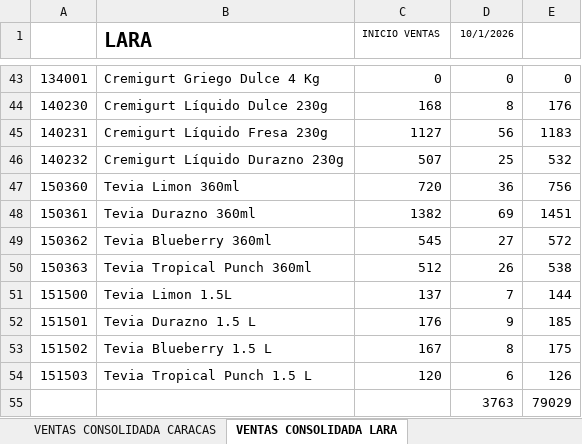
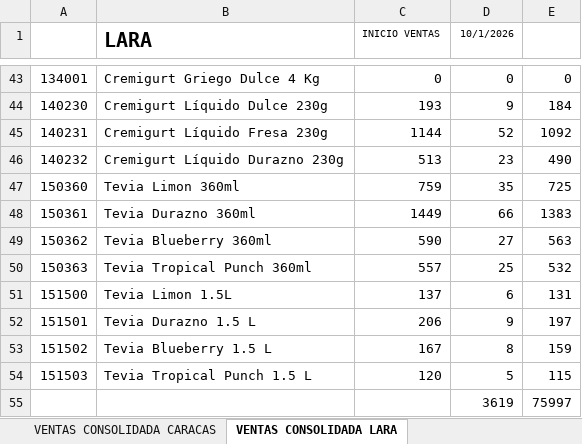
Before and after one commit to logisticasapori1-cell/dashboard-ventas, an Excel workbook: data/Ventas por cedis.xlsx, sheet VENTAS CONSOLIDADA LARA, drawn as a sheet; only a part is shown, gaps mark what is left out; values as stored, in another font and other column widths than the file's, no borders; removed rows and columns are numbered as before the commit, all else as after; the diff covers the shown part only; the diff names each change by its address in the sheet, - before the commit and + after, or states it on an @@ line.

```diff
--- a/data/Ventas por cedis.xlsx (sheet VENTAS CONSOLIDADA LARA)
+++ b/data/Ventas por cedis.xlsx (sheet VENTAS CONSOLIDADA LARA)
-C44 (INICIO VENTAS): 168
+C44 (INICIO VENTAS): 193
-D44 (10/1/2026): 8
+D44 (10/1/2026): 9
-E44: 176
+E44: 184
-C45 (INICIO VENTAS): 1127
+C45 (INICIO VENTAS): 1144
-D45 (10/1/2026): 56
+D45 (10/1/2026): 52
-E45: 1183
+E45: 1092
-C46 (INICIO VENTAS): 507
+C46 (INICIO VENTAS): 513
-D46 (10/1/2026): 25
+D46 (10/1/2026): 23
-E46: 532
+E46: 490
-C47 (INICIO VENTAS): 720
+C47 (INICIO VENTAS): 759
-D47 (10/1/2026): 36
+D47 (10/1/2026): 35
-E47: 756
+E47: 725
-C48 (INICIO VENTAS): 1382
+C48 (INICIO VENTAS): 1449
-D48 (10/1/2026): 69
+D48 (10/1/2026): 66
-E48: 1451
+E48: 1383
-C49 (INICIO VENTAS): 545
+C49 (INICIO VENTAS): 590
-E49: 572
+E49: 563
-C50 (INICIO VENTAS): 512
+C50 (INICIO VENTAS): 557
-D50 (10/1/2026): 26
+D50 (10/1/2026): 25
-E50: 538
+E50: 532
-D51 (10/1/2026): 7
+D51 (10/1/2026): 6
-E51: 144
+E51: 131
-C52 (INICIO VENTAS): 176
+C52 (INICIO VENTAS): 206
-E52: 185
+E52: 197
-E53: 175
+E53: 159
-D54 (10/1/2026): 6
+D54 (10/1/2026): 5
-E54: 126
+E54: 115
-row 55:  |  |  | 3763 | 79029
+row 55:  |  |  | 3619 | 75997
```
Also changed, not shown: 94 edited cells elsewhere in this sheet, sheet VENTAS CONSOLIDADA, sheet VENTAS CONSOLIDADA CARACAS, sheet VENTAS CONSOLIDADA CARABOBO, sheet VENTAS CONSOLIDADA ORIENTE, sheet VENTAS CONSOLIDADA ZULIA, data/Comparación de Venta Diaria por SKU.xlsx, data/Historico Cierre Inventario Valorizado.xlsx, 3 other files.
